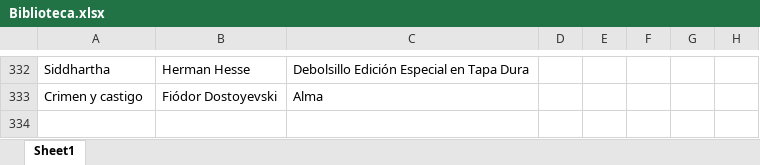
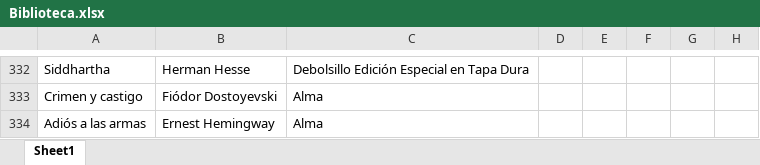
Before and after one commit to SantiagoFerreiraCampos/Biblioteca, an Excel workbook: data/nini/Biblioteca.xlsx, sheet Sheet1, drawn as a sheet; only a part is shown, gaps mark what is left out; values as stored, in another font and other column widths than the file's, no borders; the diff names each change by its address in the sheet, - before the commit and + after, or states it on an @@ line.

Commit message:
Added new book: Adiós a las armas by Ernest Hemingway in Nini's library

```diff
--- a/data/nini/Biblioteca.xlsx (sheet Sheet1)
+++ b/data/nini/Biblioteca.xlsx (sheet Sheet1)
+row 334: Adiós a las armas | Ernest Hemingway | Alma
```
